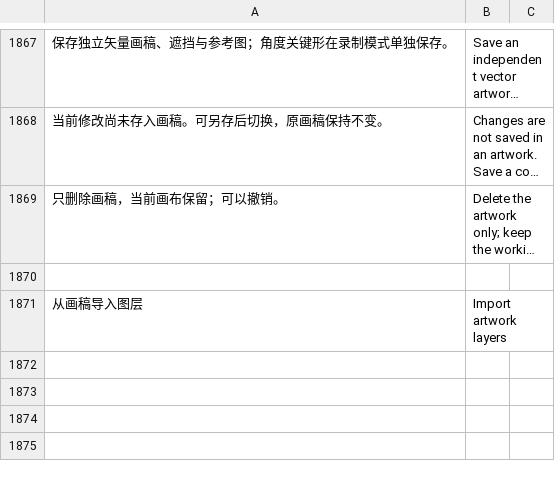
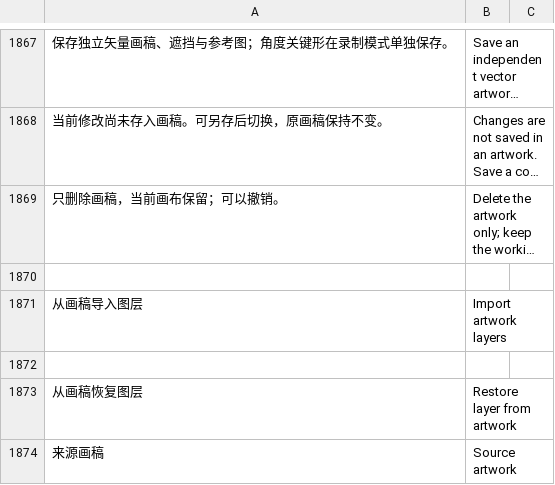
Before and after one commit to zbwxp/2D_headset, a TSV file: src/ui/i18n/messages.tsv, drawn as a sheet; only a part is shown, gaps mark what is left out; long unchanged cells end in …; the diff covers the shown part only; the diff names each change by its address in the sheet, - before the commit and + after, or states it on an @@ line.

```diff
--- a/src/ui/i18n/messages.tsv
+++ b/src/ui/i18n/messages.tsv
+row 1872: (empty)
+row 1873: 从画稿恢复图层 | Restore layer from artwork
+row 1874: 来源画稿 | Source artwork
```
Also changed, not shown: 2 added rows elsewhere in this file, 5 other files.
